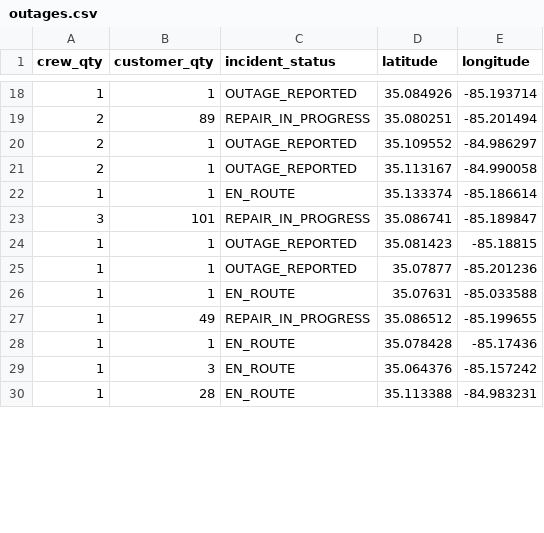
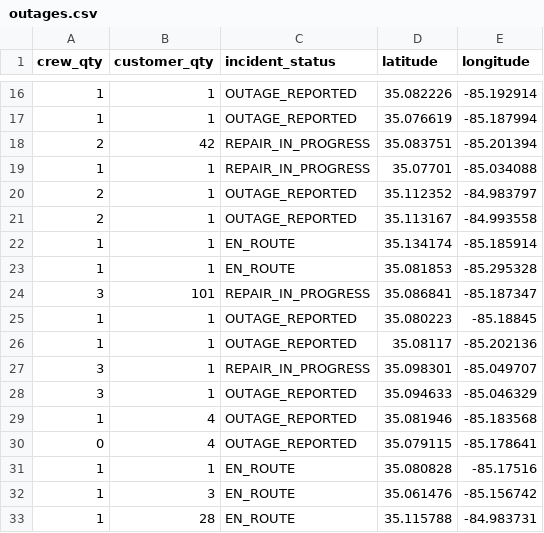
Before and after one commit to officeofperformancemanagement/public-epb-data, a CSV file: outages.csv, drawn as a sheet; only a part is shown, gaps mark what is left out; the diff covers the shown part only.

```diff
--- a/outages.csv
+++ b/outages.csv
@@ -18,13 +16,18 @@ crew_qty,customer_qty,incident_status,latitude,longitude
-1,1,OUTAGE_REPORTED,35.084926,-85.193714
-2,89,REPAIR_IN_PROGRESS,35.080251,-85.201494
-2,1,OUTAGE_REPORTED,35.109552,-84.986297
-2,1,OUTAGE_REPORTED,35.113167,-84.990058
-1,1,EN_ROUTE,35.133374,-85.186614
-3,101,REPAIR_IN_PROGRESS,35.086741,-85.189847
-1,1,OUTAGE_REPORTED,35.081423,-85.18815
-1,1,OUTAGE_REPORTED,35.07877,-85.201236
-1,1,EN_ROUTE,35.07631,-85.033588
-1,49,REPAIR_IN_PROGRESS,35.086512,-85.199655
-1,1,EN_ROUTE,35.078428,-85.17436
-1,3,EN_ROUTE,35.064376,-85.157242
-1,28,EN_ROUTE,35.113388,-84.983231
+1,1,OUTAGE_REPORTED,35.082226,-85.192914
+1,1,OUTAGE_REPORTED,35.076619,-85.187994
+2,42,REPAIR_IN_PROGRESS,35.083751,-85.201394
+1,1,REPAIR_IN_PROGRESS,35.07701,-85.034088
+2,1,OUTAGE_REPORTED,35.112352,-84.983797
+2,1,OUTAGE_REPORTED,35.113167,-84.993558
+1,1,EN_ROUTE,35.134174,-85.185914
+1,1,EN_ROUTE,35.081853,-85.295328
+3,101,REPAIR_IN_PROGRESS,35.086841,-85.187347
+1,1,OUTAGE_REPORTED,35.080223,-85.18845
+1,1,OUTAGE_REPORTED,35.08117,-85.202136
+3,1,REPAIR_IN_PROGRESS,35.098301,-85.049707
+3,1,OUTAGE_REPORTED,35.094633,-85.046329
+1,4,OUTAGE_REPORTED,35.081946,-85.183568
+0,4,OUTAGE_REPORTED,35.079115,-85.178641
+1,1,EN_ROUTE,35.080828,-85.17516
+1,3,EN_ROUTE,35.061476,-85.156742
+1,28,EN_ROUTE,35.115788,-84.983731
```
Also changed, not shown: 3 added rows, 6 removed rows and 31 edited cells elsewhere in this file, restores.csv, 2 other files.
